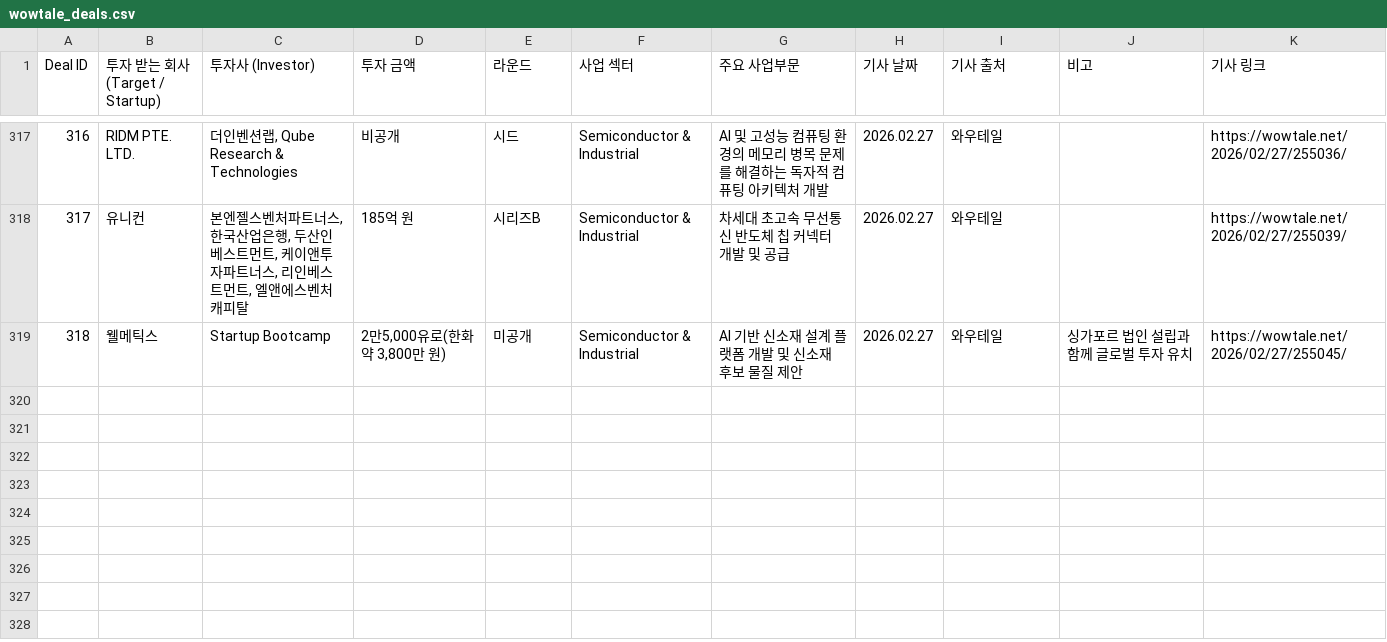
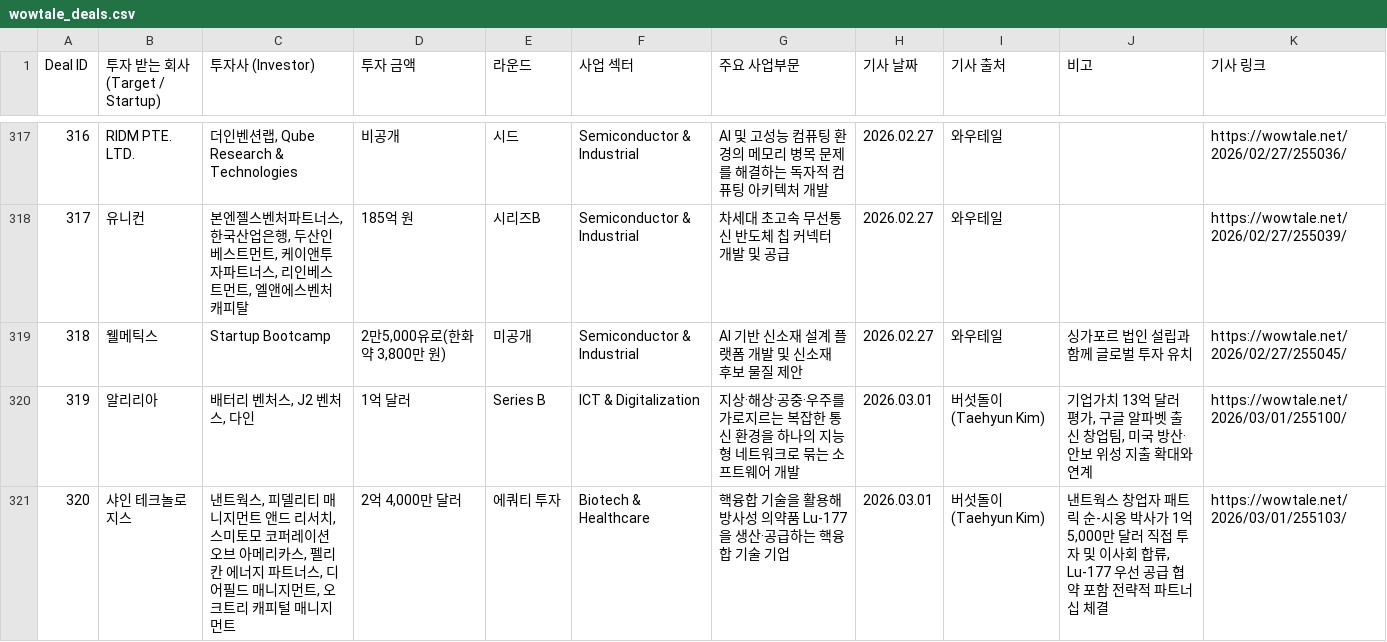
Before and after one commit to LFIntern/VC-News, a CSV file: wowtale_deals.csv, drawn as a sheet; only a part is shown, gaps mark what is left out.

```diff
--- a/wowtale_deals.csv
+++ b/wowtale_deals.csv
@@ -319 +319,3 @@ Deal ID,투자 받는 회사 (Target / Startup),투자사 (Investor),투자 금
 318,웰메틱스,Startup Bootcamp,"2만5,000유로(한화 약 3,800만 원)",미공개,Semiconductor & Industrial,AI 기반 신소재 설계 플랫폼 개발 및 신소재 후보 물질 제안,2026.02.27,와우테일,싱가포르 법인 설립과 함께 글로벌 투자 유치,https://wowtale.net/2026/02/27/255045/
+319,알리리아,"배터리 벤처스, J2 벤처스, 다인",1억 달러,Series B,ICT & Digitalization,지상·해상·공중·우주를 가로지르는 복잡한 통신 환경을 하나의 지능형 네트워크로 묶는 소프트웨어 개발,2026.03.01,버섯돌이(Taehyun Kim),"기업가치 13억 달러 평가, 구글 알파벳 출신 창업팀, 미국 방산·안보 위성 지출 확대와 연계",https://wowtale.net/2026/03/01/255100/
+320,샤인 테크놀로지스,"낸트웍스, 피델리티 매니지먼트 앤드 리서치, 스미토모 코퍼레이션 오브 아메리카스, 펠리칸 에너지 파트너스, 디어필드 매니지먼트, 오크트리 캐피털 매니지먼트","2억 4,000만 달러",에쿼티 투자,Biotech & Healthcare,핵융합 기술을 활용해 방사성 의약품 Lu-177을 생산·공급하는 핵융합 기술 기업,2026.03.01,버섯돌이(Taehyun Kim),"낸트웍스 창업자 패트릭 순-시옹 박사가 1억 5,000만 달러 직접 투자 및 이사회 합류, Lu-177 우선 공급 협약 포함 전략적 파트너십 체결",https://wowtale.net/2026/03/01/255103/
```
Also changed, not shown: wowtale_latest.csv.
